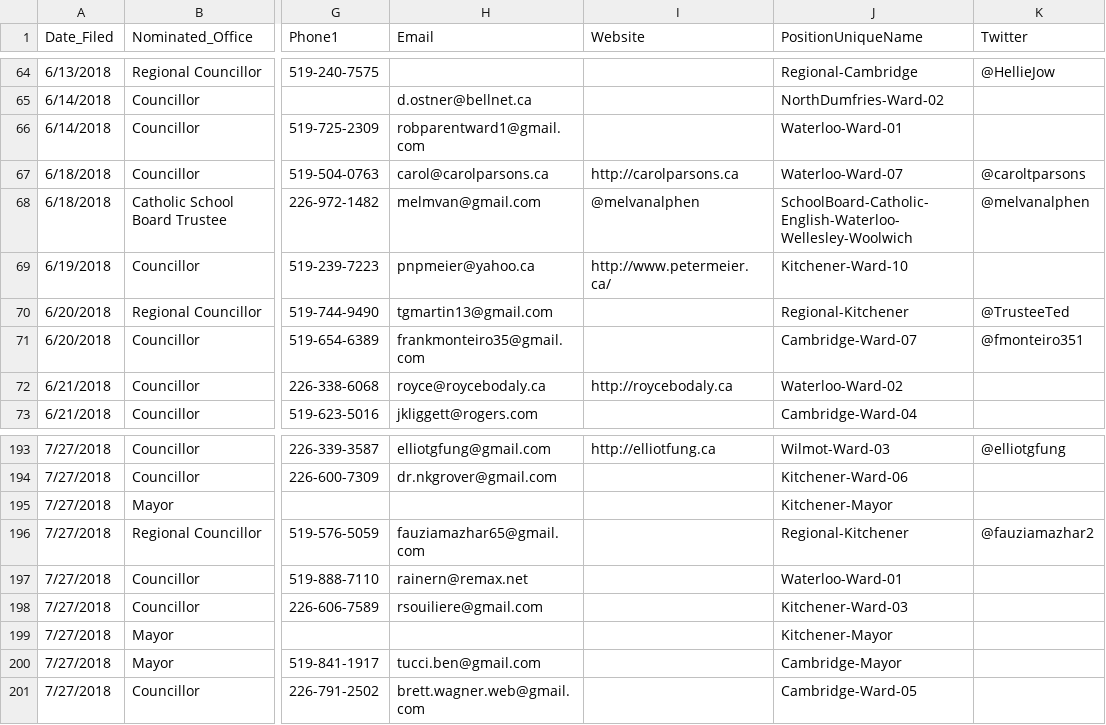
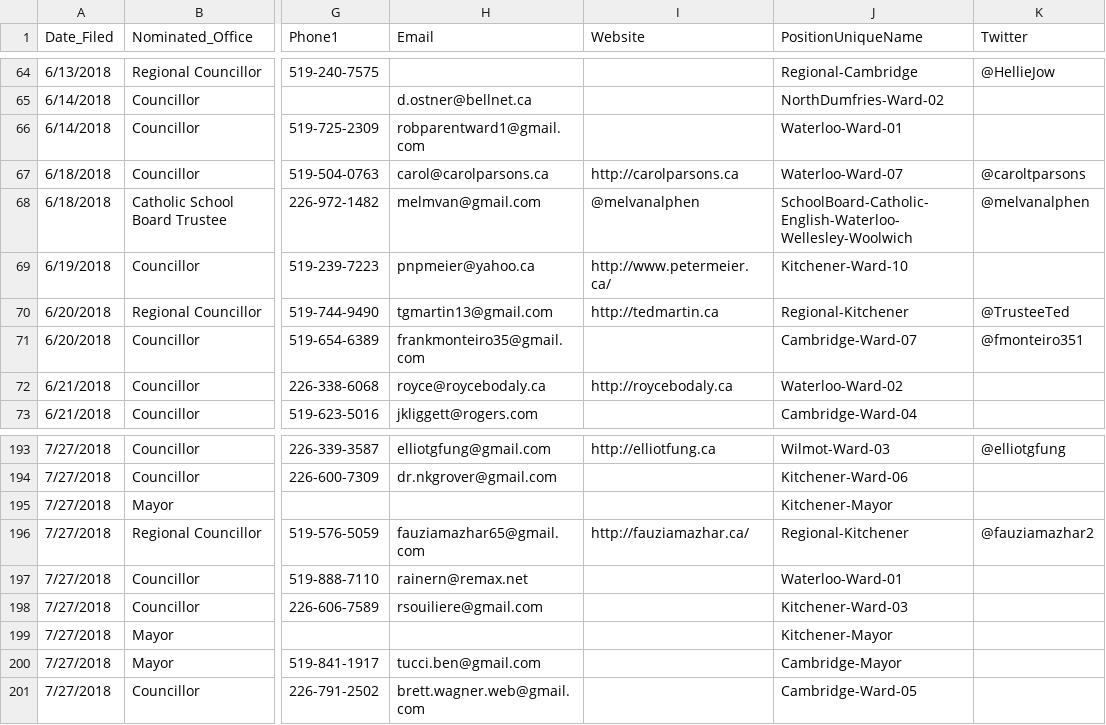
Before and after one commit to s-kennedy/wr-votes, a CSV file: _data/sync/nominees.csv, drawn as a sheet; only a part is shown, gaps mark what is left out; the diff names each change by its address in the sheet, - before the commit and + after, or states it on an @@ line.

Commit message:
Add websites for Ted Martin, Fauzia Mazhar

```diff
--- a/_data/sync/nominees.csv
+++ b/_data/sync/nominees.csv
-I70 (Website): (empty)
+I70 (Website): http://tedmartin.ca
-I196 (Website): (empty)
+I196 (Website): http://fauziamazhar.ca/
```
